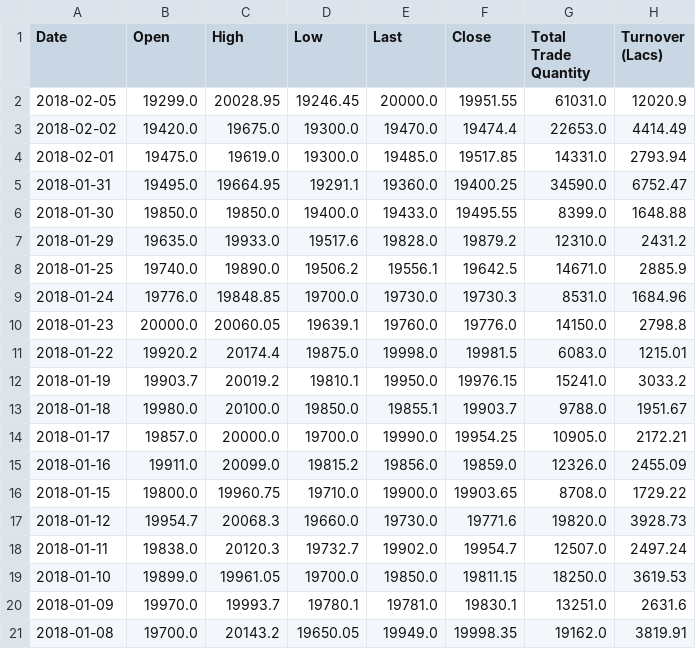
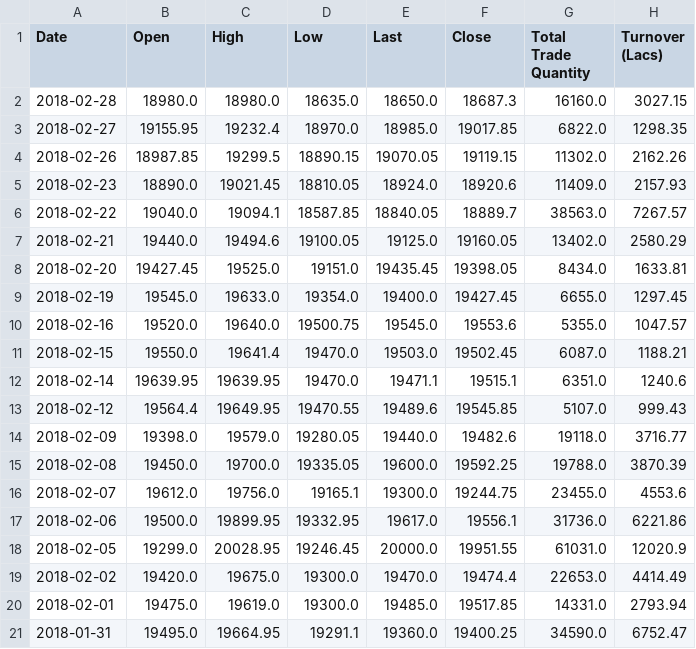
Before and after one commit to Anishcharith/100DaysOfCode, a CSV file: Data/BOSCHLTD.csv, drawn as a sheet; only a part is shown; the shorter side is filled out with more unchanged rows.

```diff
--- a/Data/BOSCHLTD.csv
+++ b/Data/BOSCHLTD.csv
@@ -1,2 +1,18 @@
 Date,Open,High,Low,Last,Close,Total Trade Quantity,Turnover (Lacs)
+2018-02-28,18980.0,18980.0,18635.0,18650.0,18687.3,16160.0,3027.15
+2018-02-27,19155.95,19232.4,18970.0,18985.0,19017.85,6822.0,1298.35
+2018-02-26,18987.85,19299.5,18890.15,19070.05,19119.15,11302.0,2162.26
+2018-02-23,18890.0,19021.45,18810.05,18924.0,18920.6,11409.0,2157.93
+2018-02-22,19040.0,19094.1,18587.85,18840.05,18889.7,38563.0,7267.57
+2018-02-21,19440.0,19494.6,19100.05,19125.0,19160.05,13402.0,2580.29
+2018-02-20,19427.45,19525.0,19151.0,19435.45,19398.05,8434.0,1633.81
+2018-02-19,19545.0,19633.0,19354.0,19400.0,19427.45,6655.0,1297.45
+2018-02-16,19520.0,19640.0,19500.75,19545.0,19553.6,5355.0,1047.57
+2018-02-15,19550.0,19641.4,19470.0,19503.0,19502.45,6087.0,1188.21
+2018-02-14,19639.95,19639.95,19470.0,19471.1,19515.1,6351.0,1240.6
+2018-02-12,19564.4,19649.95,19470.55,19489.6,19545.85,5107.0,999.43
+2018-02-09,19398.0,19579.0,19280.05,19440.0,19482.6,19118.0,3716.77
+2018-02-08,19450.0,19700.0,19335.05,19600.0,19592.25,19788.0,3870.39
+2018-02-07,19612.0,19756.0,19165.1,19300.0,19244.75,23455.0,4553.6
+2018-02-06,19500.0,19899.95,19332.95,19617.0,19556.1,31736.0,6221.86
 2018-02-05,19299.0,20028.95,19246.45,20000.0,19951.55,61031.0,12020.9
```
Also changed, not shown: Data/EICHERMOT.csv, Data/HDFC.csv, 47 other files.
